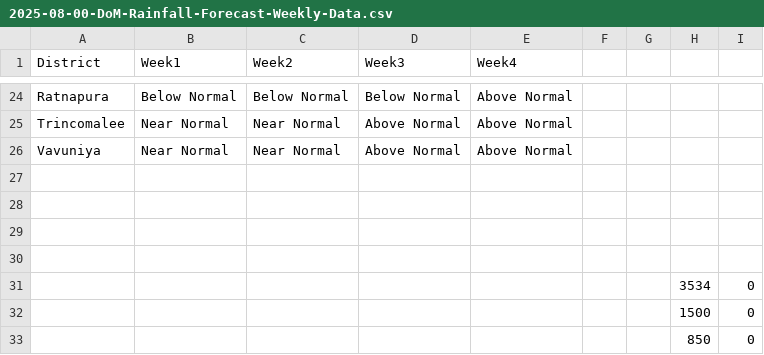
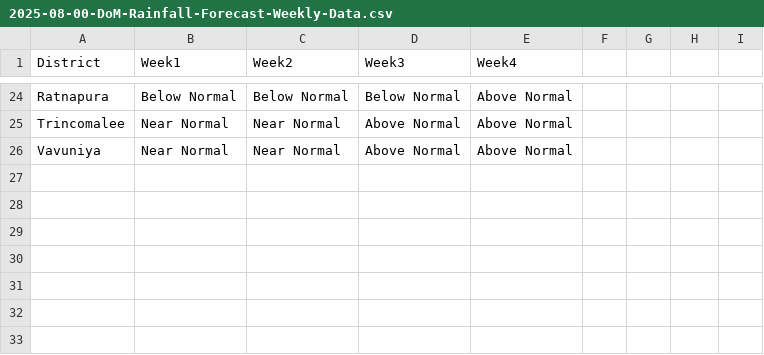
Before and after one commit to KashmeeraTT/ReportSystem2, a CSV file: backend/dbAssets/KUR/2025-08-00-DoM-Rainfall-Forecast-Weekly-Data.csv, drawn as a sheet; only a part is shown, gaps mark what is left out; the diff names each change by its address in the sheet, - before the commit and + after, or states it on an @@ line.

```diff
--- a/backend/dbAssets/KUR/2025-08-00-DoM-Rainfall-Forecast-Weekly-Data.csv
+++ b/backend/dbAssets/KUR/2025-08-00-DoM-Rainfall-Forecast-Weekly-Data.csv
-row 27: (empty)
-row 28: (empty)
-row 29: (empty)
-row 30: (empty)
-row 31:  |  |  |  |  |  |  | 3534 | 0
-row 32:  |  |  |  |  |  |  | 1500 | 0
-row 33:  |  |  |  |  |  |  | 850 | 0
```
Also changed, not shown: backend/dbAssets/PUT/2025-08-00-DoM-Rainfall-Forecast-Weekly-Data.csv, 3 other files.
